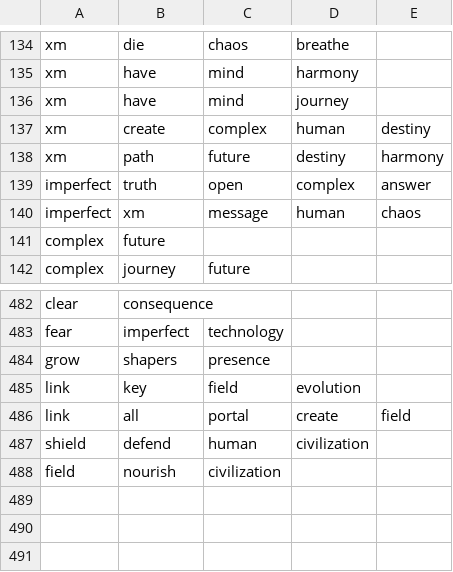
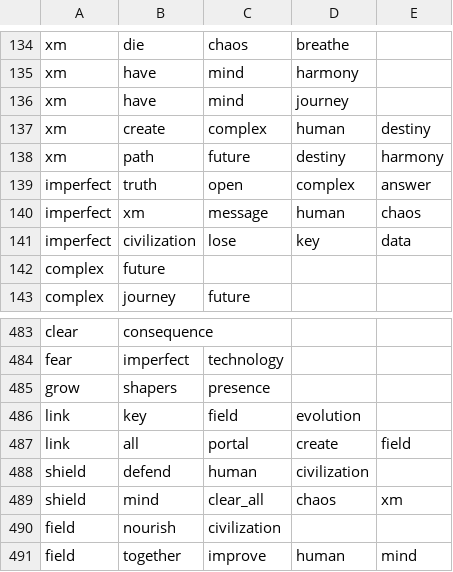
Before and after one commit to chibatching/glyph-predictor-data, a CSV file: glyph.csv, drawn as a sheet; only a part is shown, gaps mark what is left out; the diff names each change by its address in the sheet, - before the commit and + after, or states it on an @@ line.

Commit message:
Add new sequences

```diff
--- a/glyph.csv
+++ b/glyph.csv
+row 141: imperfect | civilization | lose | key | data
+row 489: shield | mind | clear_all | chaos | xm
+row 491: field | together | improve | human | mind
```
